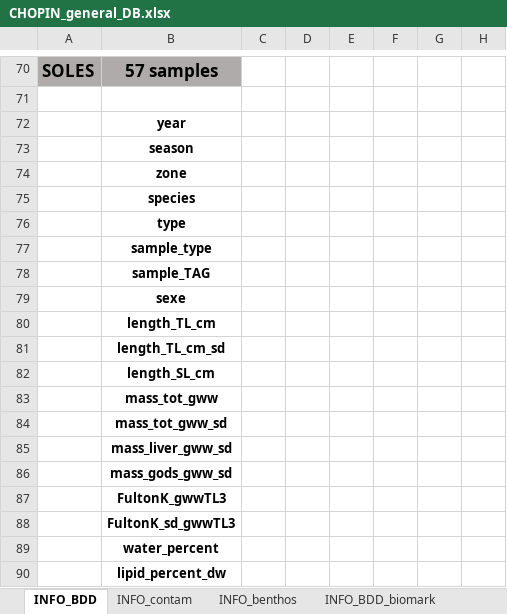
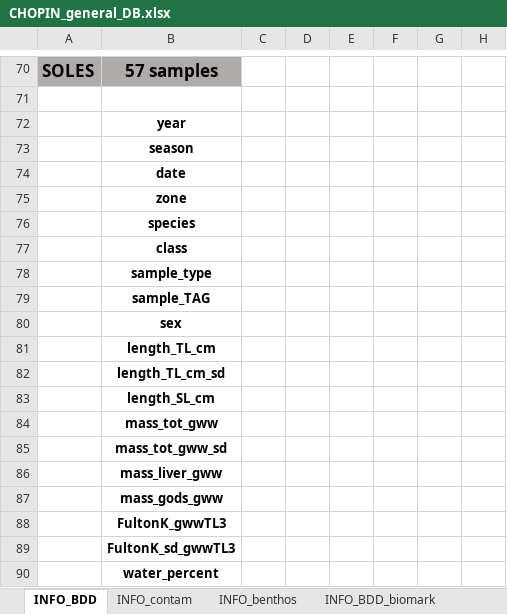
Before and after one commit to FlorenceMounier/chopin.data, an Excel workbook: inst/extdata/CHOPIN_general_DB.xlsx, sheet INFO_BDD, drawn as a sheet; only a part is shown, gaps mark what is left out; the shorter side is filled out with more unchanged rows; values as stored, in another font and other column widths than the file's, no borders; conditional formats not drawn; addresses are those after the commit; the diff names each change by its address in the sheet, - before the commit and + after, or states it on an @@ line.

```diff
--- a/inst/extdata/CHOPIN_general_DB.xlsx (sheet INFO_BDD)
+++ b/inst/extdata/CHOPIN_general_DB.xlsx (sheet INFO_BDD)
+row 74:  | date
-B77: type
+B77: class
-B80: sexe
+B80: sex
-B86: mass_liver_gww_sd
+B86: mass_liver_gww
-B87: mass_gods_gww_sd
+B87: mass_gods_gww
```
Also changed, not shown: sheet soles, sheet soles_G2_organotr, other sheet tabs, hidden cells, 7 other files.
